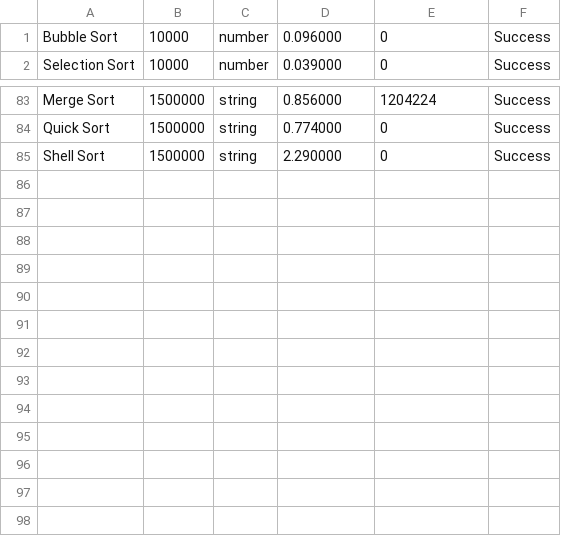
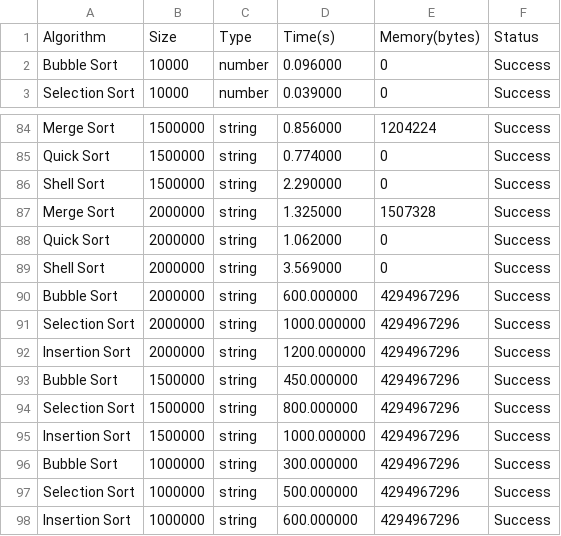
Before and after one commit to shafadisya/2308107010002_Tugas4_SDA_2025, a CSV file: results.csv, drawn as a sheet; only a part is shown, gaps mark what is left out; the diff names each change by its address in the sheet, - before the commit and + after, or states it on an @@ line.

Commit message:
commit 2jt data

```diff
--- a/results.csv
+++ b/results.csv
+row 1: Algorithm | Size | Type | Time(s) | Memory(bytes) | Status
+row 87: Merge Sort | 2000000 | string | 1.325000 | 1507328 | Success
+row 88: Quick Sort | 2000000 | string | 1.062000 | 0 | Success
+row 89: Shell Sort | 2000000 | string | 3.569000 | 0 | Success
+row 90: Bubble Sort | 2000000 | string | 600.000000 | 4294967296 | Success
+row 91: Selection Sort | 2000000 | string | 1000.000000 | 4294967296 | Success
+row 92: Insertion Sort | 2000000 | string | 1200.000000 | 4294967296 | Success
+row 93: Bubble Sort | 1500000 | string | 450.000000 | 4294967296 | Success
+row 94: Selection Sort | 1500000 | string | 800.000000 | 4294967296 | Success
+row 95: Insertion Sort | 1500000 | string | 1000.000000 | 4294967296 | Success
+row 96: Bubble Sort | 1000000 | string | 300.000000 | 4294967296 | Success
+row 97: Selection Sort | 1000000 | string | 500.000000 | 4294967296 | Success
+row 98: Insertion Sort | 1000000 | string | 600.000000 | 4294967296 | Success
```
Also changed, not shown: 3 other files.
